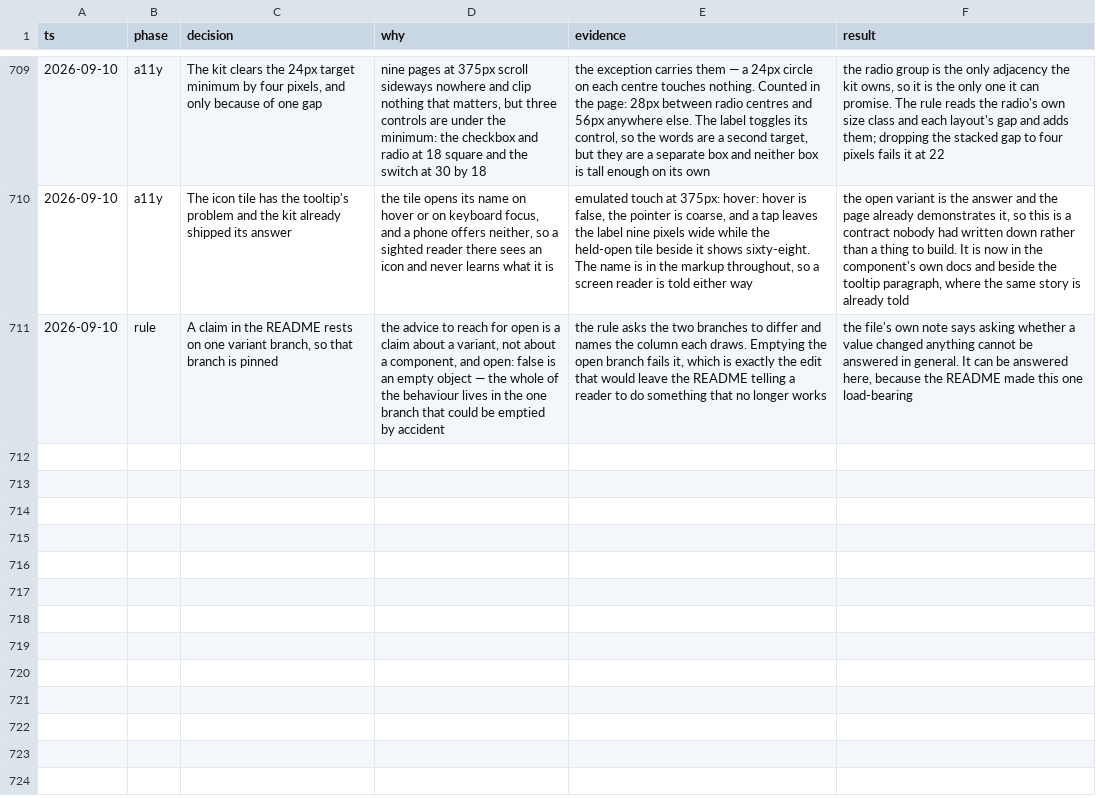
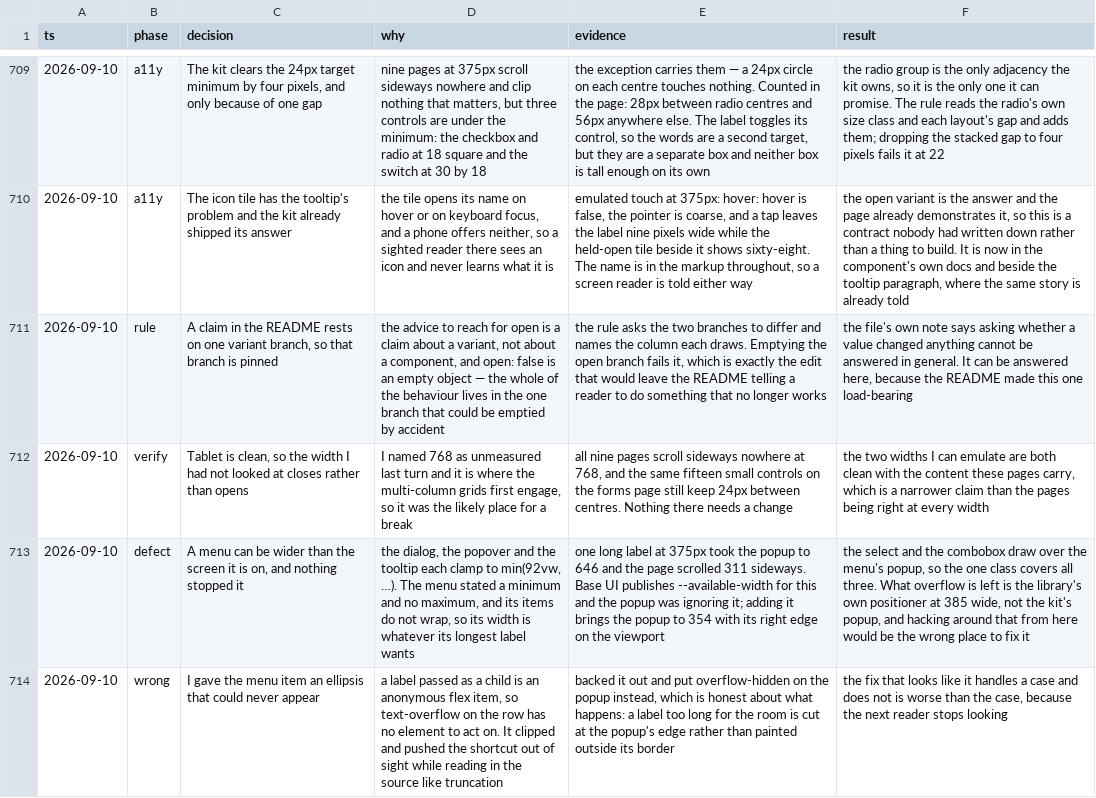
Before and after one commit to tyler-mitchell/infinite-canvas, a TSV file: packages/polkadot-ui/docs/internal/decisions.tsv, drawn as a sheet; only a part is shown, gaps mark what is left out; the diff names each change by its address in the sheet, - before the commit and + after, or states it on an @@ line.

```diff
--- a/packages/polkadot-ui/docs/internal/decisions.tsv
+++ b/packages/polkadot-ui/docs/internal/decisions.tsv
+row 712: 2026-09-10 | verify | Tablet is clean, so the width I had not looked at closes rather than opens | I named 768 as unmeasured last turn and it is where the multi-column grids first engage, so it was the likely place for a break | all nine pages scroll sideways nowhere at 768, and the same fifteen small controls on the forms page still keep 24px between centres. Nothing there needs a change | the two widths I can emulate are both clean with the content these pages carry, which is a narrower claim than the pages being right at every width
+row 713: 2026-09-10 | defect | A menu can be wider than the screen it is on, and nothing stopped it | the dialog, the popover and the tooltip each clamp to min(92vw, …). The menu stated a minimum and no maximum, and its items do not wrap, so its width is whatever its longest label wants | one long label at 375px took the popup to 646 and the page scrolled 311 sideways. Base UI publishes --available-width for this and the popup was ignoring it; adding it brings the popup to 354 with its right edge on the viewport | the select and the combobox draw over the menu's popup, so the one class covers all three. What overflow is left is the library's own positioner at 385 wide, not the kit's popup, and hacking around that from here would be the wrong place to fix it
+row 714: 2026-09-10 | wrong | I gave the menu item an ellipsis that could never appear | a label passed as a child is an anonymous flex item, so text-overflow on the row has no element to act on. It clipped and pushed the shortcut out of sight while reading in the source like truncation | backed it out and put overflow-hidden on the popup instead, which is honest about what happens: a label too long for the room is cut at the popup's edge rather than painted outside its border | the fix that looks like it handles a case and does not is worse than the case, because the next reader stops looking
```
Also changed, not shown: 2 other files.
